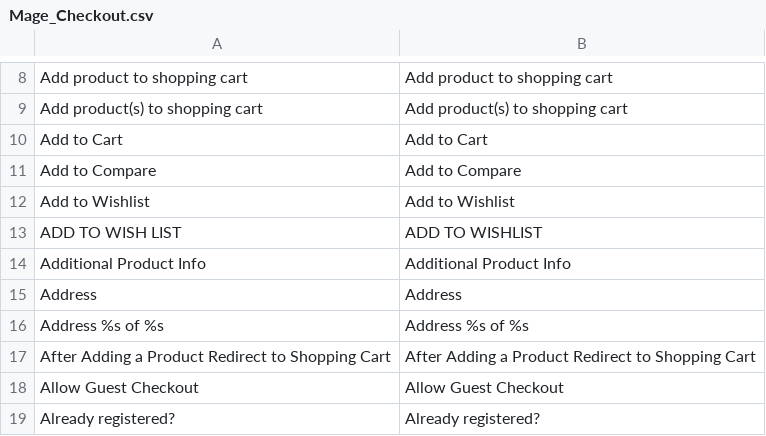
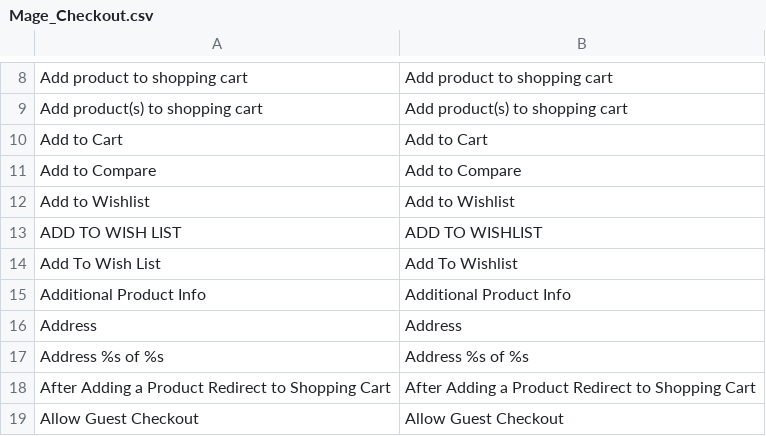
Before and after one commit to ramzy11/ccshop.com, a CSV file: app/locale/en_US/Mage_Checkout.csv, drawn as a sheet; only a part is shown, gaps mark what is left out; the shorter side is filled out with more unchanged rows; the diff names each change by its address in the sheet, - before the commit and + after, or states it on an @@ line.

Commit message:
Fix on Wish list issue

```diff
--- a/app/locale/en_US/Mage_Checkout.csv
+++ b/app/locale/en_US/Mage_Checkout.csv
+row 14: Add To Wish List | Add To Wishlist
```
Also changed, not shown: 2 other files.
